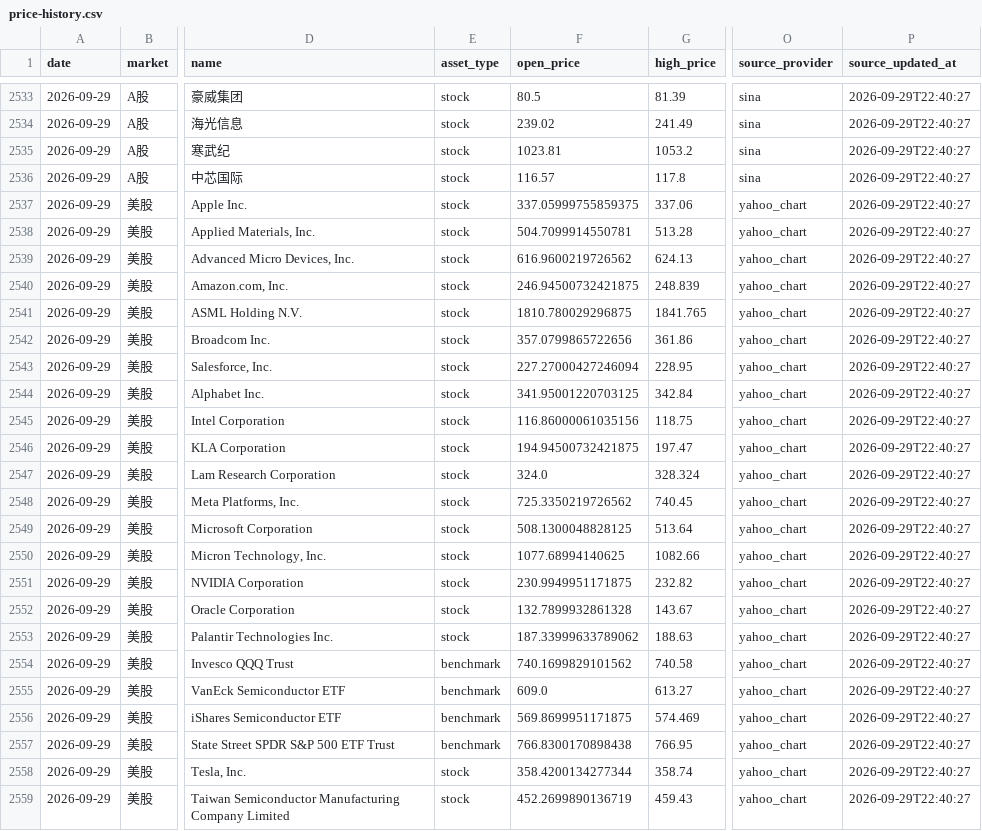
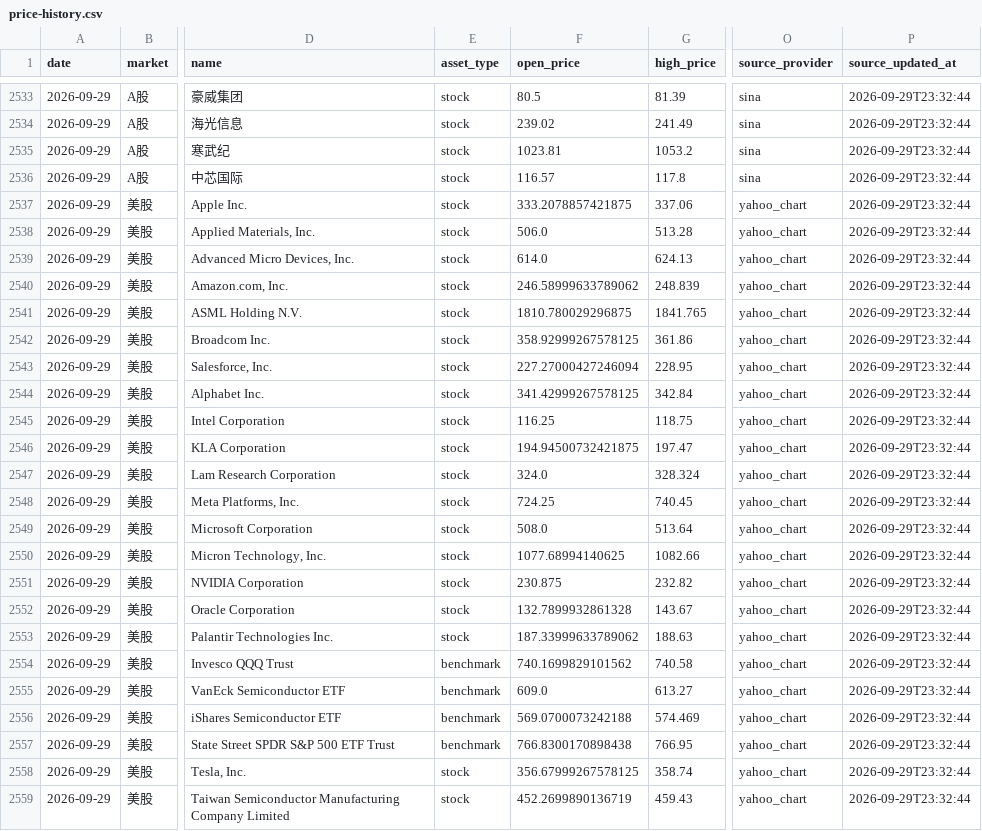
Before and after one commit to 295500p-cheng/dual-market-ai-quant-sim, a CSV file: outputs/daily-quant/reviews/price-history.csv, drawn as a sheet; only a part is shown, gaps mark what is left out; the diff covers the shown part only; the diff names each change by its address in the sheet, - before the commit and + after, or states it on an @@ line.

```diff
--- a/outputs/daily-quant/reviews/price-history.csv
+++ b/outputs/daily-quant/reviews/price-history.csv
-P2533:P2559 (source_updated_at): 2026-09-29T22:40:27
+P2533:P2559 (source_updated_at): 2026-09-29T23:32:44
-F2537 (open_price): 337.05999755859375
+F2537 (open_price): 333.2078857421875
-F2538 (open_price): 504.7099914550781
+F2538 (open_price): 506.0
-F2539 (open_price): 616.9600219726562
+F2539 (open_price): 614.0
-F2540 (open_price): 246.94500732421875
+F2540 (open_price): 246.58999633789062
-F2542 (open_price): 357.0799865722656
+F2542 (open_price): 358.92999267578125
-F2544 (open_price): 341.95001220703125
+F2544 (open_price): 341.42999267578125
-F2545 (open_price): 116.86000061035156
+F2545 (open_price): 116.25
-F2548 (open_price): 725.3350219726562
+F2548 (open_price): 724.25
-F2549 (open_price): 508.1300048828125
+F2549 (open_price): 508.0
-F2551 (open_price): 230.9949951171875
+F2551 (open_price): 230.875
-F2556 (open_price): 569.8699951171875
+F2556 (open_price): 569.0700073242188
-F2558 (open_price): 358.4200134277344
+F2558 (open_price): 356.67999267578125
```
Also changed, not shown: 29 edited cells elsewhere in this file, 14 other files.
